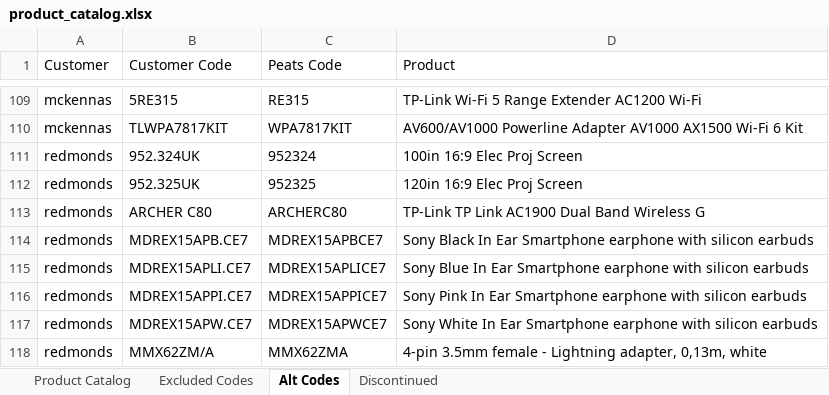
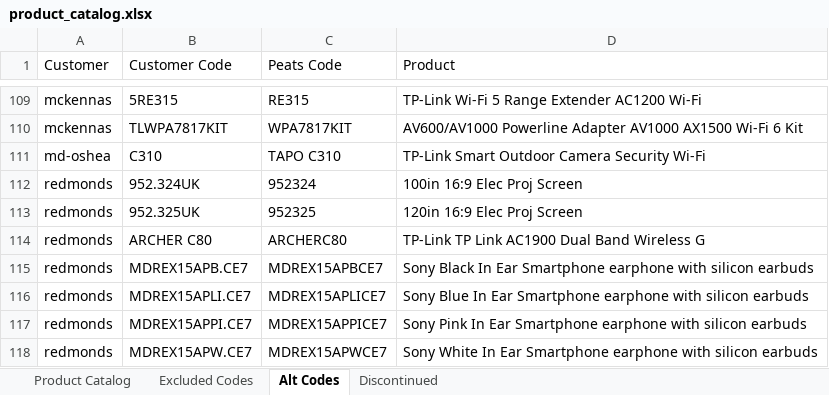
Before and after one commit to Rob-Peats/peats-tools, an Excel workbook: product_catalog.xlsx, sheet Alt Codes, drawn as a sheet; only a part is shown, gaps mark what is left out; the shorter side is filled out with more unchanged rows; values as stored, in another font and other column widths than the file's, no borders; the diff names each change by its address in the sheet, - before the commit and + after, or states it on an @@ line.

Commit message:
Catalog update — Rob — 2026-09-08 11:39 UTC

```diff
--- a/product_catalog.xlsx (sheet Alt Codes)
+++ b/product_catalog.xlsx (sheet Alt Codes)
+row 111: md-oshea | C310 | TAPO C310 | TP-Link Smart Outdoor Camera Security Wi-Fi
```
